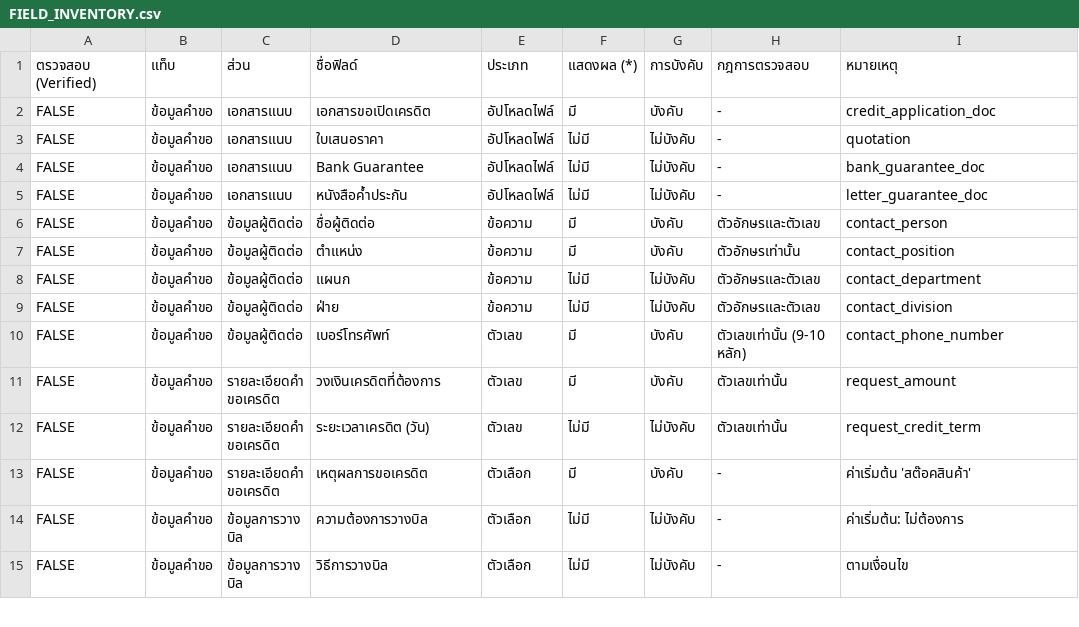
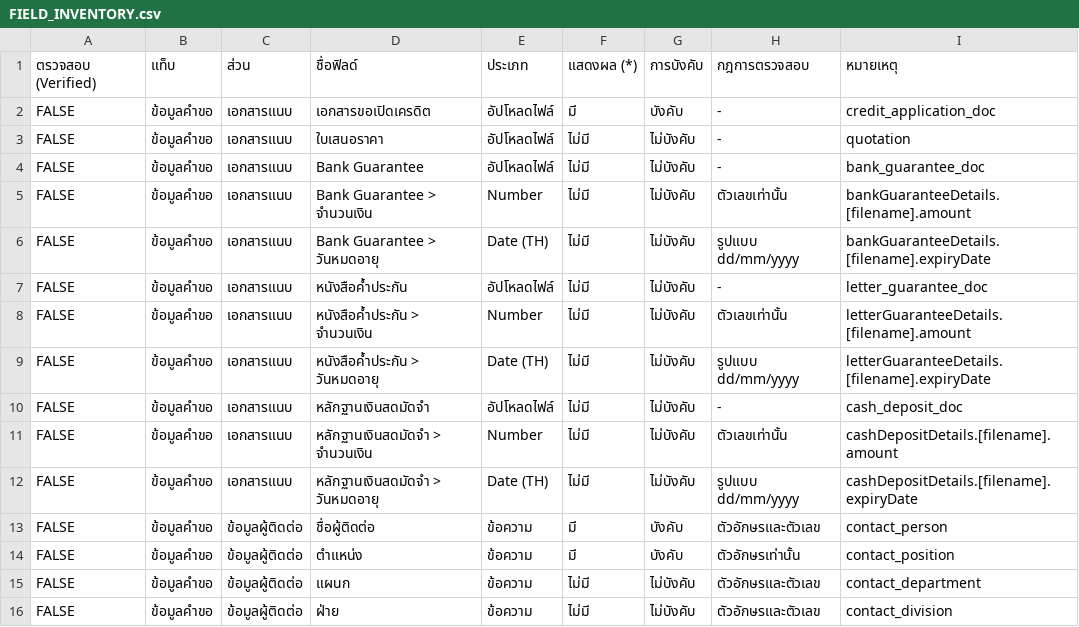
Before and after one commit to JinnawatJid/iNsightDocs, a CSV file: docs/specs/FIELD_INVENTORY.csv, drawn as a sheet; only a part is shown; the shorter side is filled out with more unchanged rows.

```diff
--- a/docs/specs/FIELD_INVENTORY.csv
+++ b/docs/specs/FIELD_INVENTORY.csv
@@ -4,3 +4,10 @@ FALSE,ข้อมูลคำขอ,เอกสารแนบ,ใบเสน
 FALSE,ข้อมูลคำขอ,เอกสารแนบ,Bank Guarantee,อัปโหลดไฟล์,ไม่มี,ไม่บังคับ,-,bank_guarantee_doc
+FALSE,ข้อมูลคำขอ,เอกสารแนบ,Bank Guarantee > จำนวนเงิน,Number,ไม่มี,ไม่บังคับ,ตัวเลขเท่านั้น,bankGuaranteeDetails.[filename].amount
+FALSE,ข้อมูลคำขอ,เอกสารแนบ,Bank Guarantee > วันหมดอายุ,Date (TH),ไม่มี,ไม่บังคับ,รูปแบบ dd/mm/yyyy,bankGuaranteeDetails.[filename].expiryDate
 FALSE,ข้อมูลคำขอ,เอกสารแนบ,หนังสือค้ำประกัน,อัปโหลดไฟล์,ไม่มี,ไม่บังคับ,-,letter_guarantee_doc
+FALSE,ข้อมูลคำขอ,เอกสารแนบ,หนังสือค้ำประกัน > จำนวนเงิน,Number,ไม่มี,ไม่บังคับ,ตัวเลขเท่านั้น,letterGuaranteeDetails.[filename].amount
+FALSE,ข้อมูลคำขอ,เอกสารแนบ,หนังสือค้ำประกัน > วันหมดอายุ,Date (TH),ไม่มี,ไม่บังคับ,รูปแบบ dd/mm/yyyy,letterGuaranteeDetails.[filename].expiryDate
+FALSE,ข้อมูลคำขอ,เอกสารแนบ,หลักฐานเงินสดมัดจำ,อัปโหลดไฟล์,ไม่มี,ไม่บังคับ,-,cash_deposit_doc
+FALSE,ข้อมูลคำขอ,เอกสารแนบ,หลักฐานเงินสดมัดจำ > จำนวนเงิน,Number,ไม่มี,ไม่บังคับ,ตัวเลขเท่านั้น,cashDepositDetails.[filename].amount
+FALSE,ข้อมูลคำขอ,เอกสารแนบ,หลักฐานเงินสดมัดจำ > วันหมดอายุ,Date (TH),ไม่มี,ไม่บังคับ,รูปแบบ dd/mm/yyyy,cashDepositDetails.[filename].expiryDate
 FALSE,ข้อมูลคำขอ,ข้อมูลผู้ติดต่อ,ชื่อผู้ติดต่อ,ข้อความ,มี,บังคับ,ตัวอักษรและตัวเลข,contact_person
```
Also changed, not shown: 2 other files.
